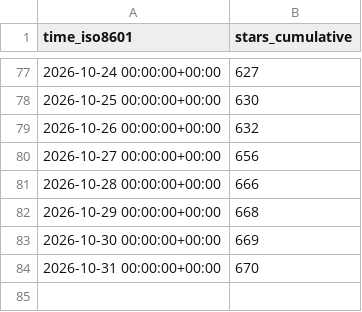
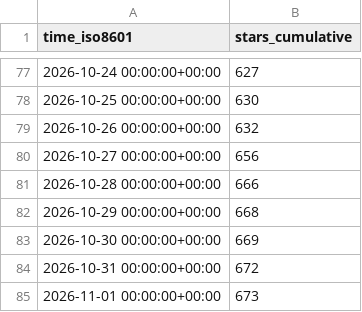
Before and after one commit to copperheadhq/copperhead-site, a CSV file: chouhanindustries/copperhead/ghrs-data/stargazers.csv, drawn as a sheet; only a part is shown, gaps mark what is left out.

```diff
--- a/chouhanindustries/copperhead/ghrs-data/stargazers.csv
+++ b/chouhanindustries/copperhead/ghrs-data/stargazers.csv
@@ -83,2 +83,3 @@ time_iso8601,stars_cumulative
 2026-10-30 00:00:00+00:00,669
-2026-10-31 00:00:00+00:00,670
+2026-10-31 00:00:00+00:00,672
+2026-11-01 00:00:00+00:00,673
```
